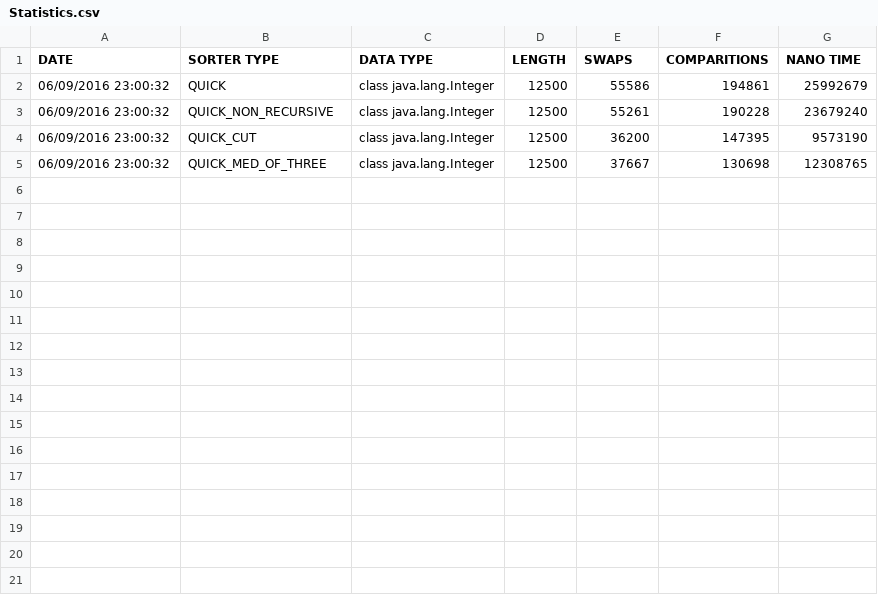
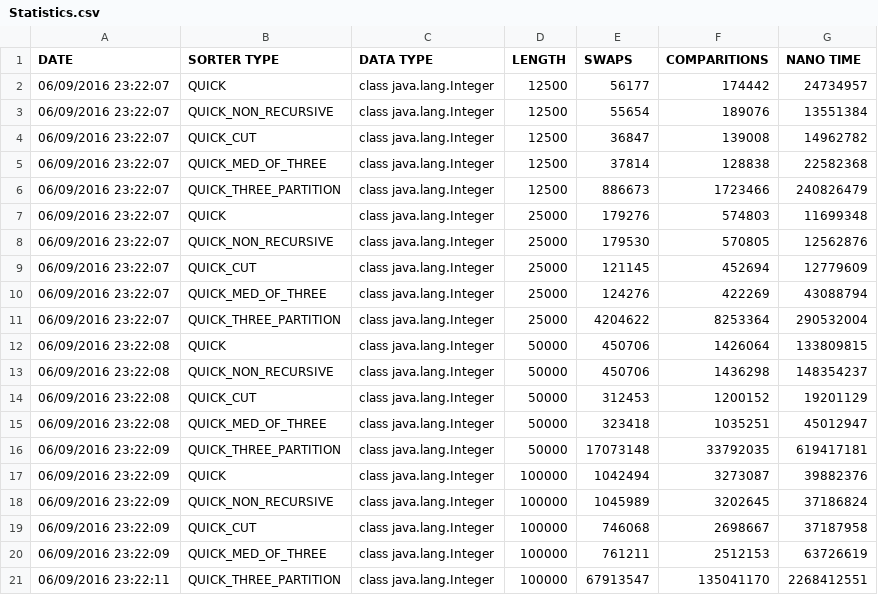
Before and after one commit to NicolasPadros/myRepo, a CSV file: Statistics.csv, drawn as a sheet.

```diff
--- a/Statistics.csv
+++ b/Statistics.csv
@@ -1,5 +1,21 @@
 DATE,SORTER TYPE,DATA TYPE,LENGTH,SWAPS,COMPARITIONS,NANO TIME
-06/09/2016 23:00:32,QUICK,class java.lang.Integer,12500,55586,194861,25992679
-06/09/2016 23:00:32,QUICK_NON_RECURSIVE,class java.lang.Integer,12500,55261,190228,23679240
-06/09/2016 23:00:32,QUICK_CUT,class java.lang.Integer,12500,36200,147395,9573190
-06/09/2016 23:00:32,QUICK_MED_OF_THREE,class java.lang.Integer,12500,37667,130698,12308765
+06/09/2016 23:22:07,QUICK,class java.lang.Integer,12500,56177,174442,24734957
+06/09/2016 23:22:07,QUICK_NON_RECURSIVE,class java.lang.Integer,12500,55654,189076,13551384
+06/09/2016 23:22:07,QUICK_CUT,class java.lang.Integer,12500,36847,139008,14962782
+06/09/2016 23:22:07,QUICK_MED_OF_THREE,class java.lang.Integer,12500,37814,128838,22582368
+06/09/2016 23:22:07,QUICK_THREE_PARTITION,class java.lang.Integer,12500,886673,1723466,240826479
+06/09/2016 23:22:07,QUICK,class java.lang.Integer,25000,179276,574803,11699348
+06/09/2016 23:22:07,QUICK_NON_RECURSIVE,class java.lang.Integer,25000,179530,570805,12562876
+06/09/2016 23:22:07,QUICK_CUT,class java.lang.Integer,25000,121145,452694,12779609
+06/09/2016 23:22:07,QUICK_MED_OF_THREE,class java.lang.Integer,25000,124276,422269,43088794
+06/09/2016 23:22:07,QUICK_THREE_PARTITION,class java.lang.Integer,25000,4204622,8253364,290532004
+06/09/2016 23:22:08,QUICK,class java.lang.Integer,50000,450706,1426064,133809815
+06/09/2016 23:22:08,QUICK_NON_RECURSIVE,class java.lang.Integer,50000,450706,1436298,148354237
+06/09/2016 23:22:08,QUICK_CUT,class java.lang.Integer,50000,312453,1200152,19201129
+06/09/2016 23:22:08,QUICK_MED_OF_THREE,class java.lang.Integer,50000,323418,1035251,45012947
+06/09/2016 23:22:09,QUICK_THREE_PARTITION,class java.lang.Integer,50000,17073148,33792035,619417181
+06/09/2016 23:22:09,QUICK,class java.lang.Integer,100000,1042494,3273087,39882376
+06/09/2016 23:22:09,QUICK_NON_RECURSIVE,class java.lang.Integer,100000,1045989,3202645,37186824
+06/09/2016 23:22:09,QUICK_CUT,class java.lang.Integer,100000,746068,2698667,37187958
+06/09/2016 23:22:09,QUICK_MED_OF_THREE,class java.lang.Integer,100000,761211,2512153,63726619
+06/09/2016 23:22:11,QUICK_THREE_PARTITION,class java.lang.Integer,100000,67913547,135041170,2268412551
```
Also changed, not shown: 1 other file.
